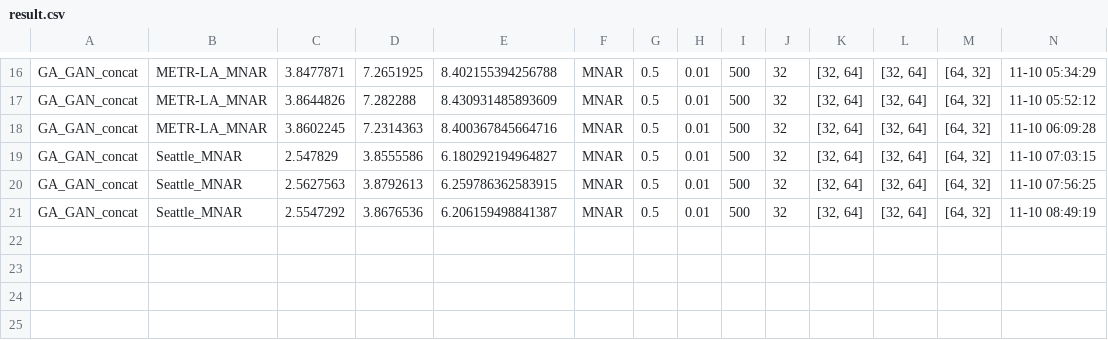
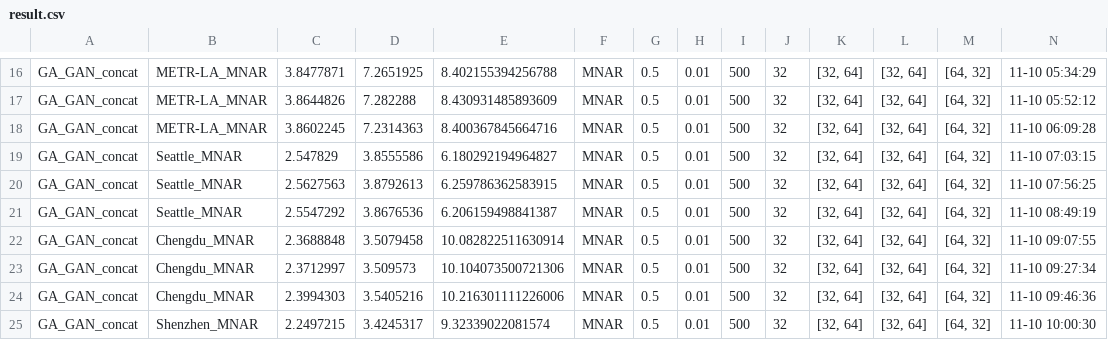
Before and after one commit to JeremyChou28/MagiNet, a CSV file: result.csv, drawn as a sheet; only a part is shown, gaps mark what is left out.

```diff
--- a/result.csv
+++ b/result.csv
@@ -21 +21,5 @@ GA_GAN_concat,Seattle_MNAR,2.5627563,3.8792613,6.259786362583915,MNAR,0.5,0.01,5
 GA_GAN_concat,Seattle_MNAR,2.5547292,3.8676536,6.206159498841387,MNAR,0.5,0.01,500,32,"[32, 64]","[32, 64]","[64, 32]",11-10 08:49:19
+GA_GAN_concat,Chengdu_MNAR,2.3688848,3.5079458,10.082822511630914,MNAR,0.5,0.01,500,32,"[32, 64]","[32, 64]","[64, 32]",11-10 09:07:55
+GA_GAN_concat,Chengdu_MNAR,2.3712997,3.509573,10.104073500721306,MNAR,0.5,0.01,500,32,"[32, 64]","[32, 64]","[64, 32]",11-10 09:27:34
+GA_GAN_concat,Chengdu_MNAR,2.3994303,3.5405216,10.216301111226006,MNAR,0.5,0.01,500,32,"[32, 64]","[32, 64]","[64, 32]",11-10 09:46:36
+GA_GAN_concat,Shenzhen_MNAR,2.2497215,3.4245317,9.32339022081574,MNAR,0.5,0.01,500,32,"[32, 64]","[32, 64]","[64, 32]",11-10 10:00:30
```
Also changed, not shown: 2 other files.
